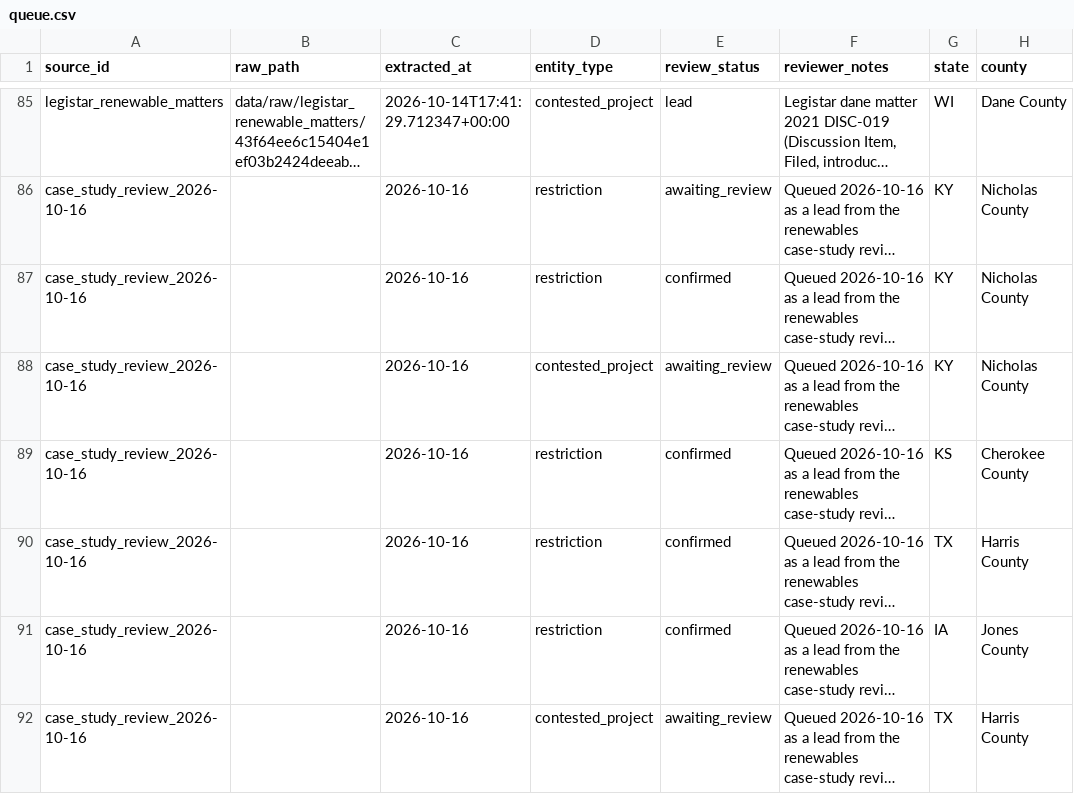
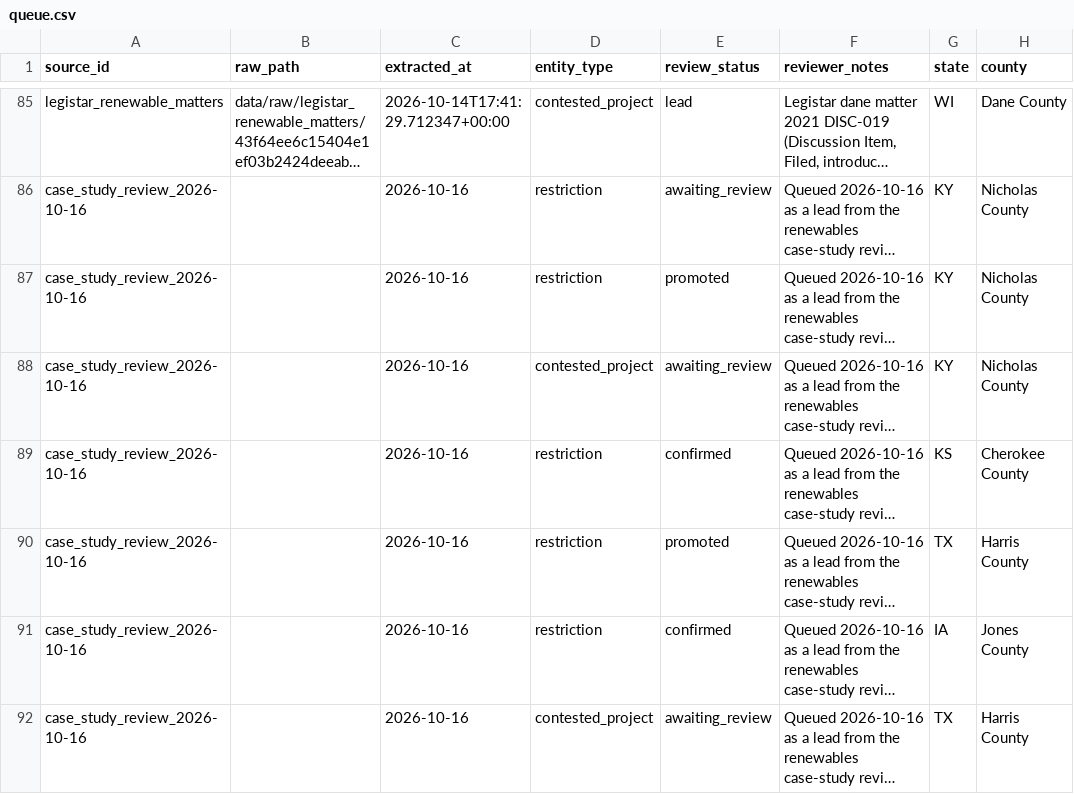
Before and after one commit to pricephillips/renewable-opposition, a CSV file: data/review/queue.csv, drawn as a sheet; only a part is shown, gaps mark what is left out; long unchanged cells end in …; the diff names each change by its address in the sheet, - before the commit and + after, or states it on an @@ line.

```diff
--- a/data/review/queue.csv
+++ b/data/review/queue.csv
-E87 (review_status): confirmed
+E87 (review_status): promoted
-E90 (review_status): confirmed
+E90 (review_status): promoted
```
Also changed, not shown: data/processed/county_summary.csv, data/processed/sources.csv, 45 other files.
